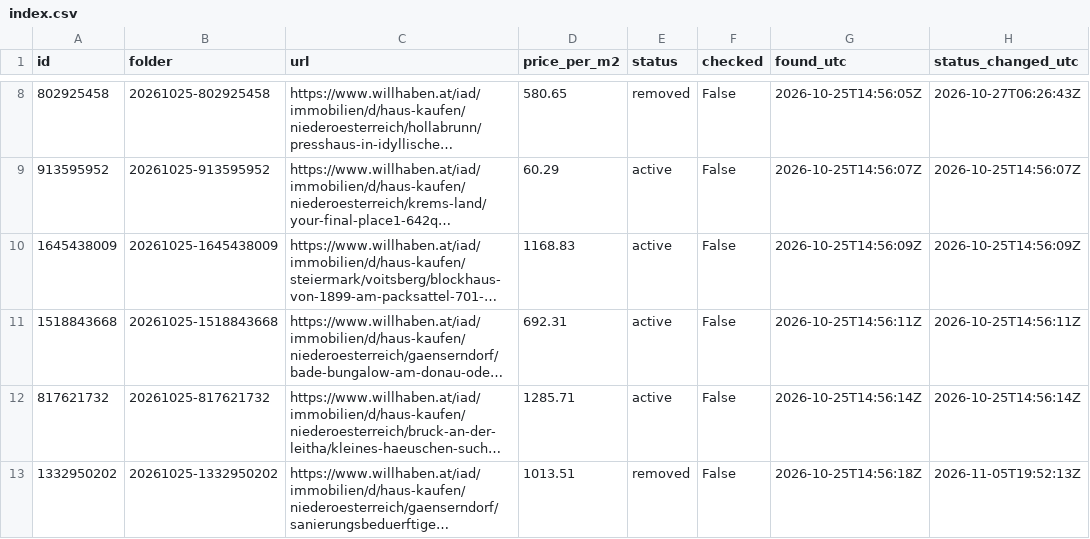
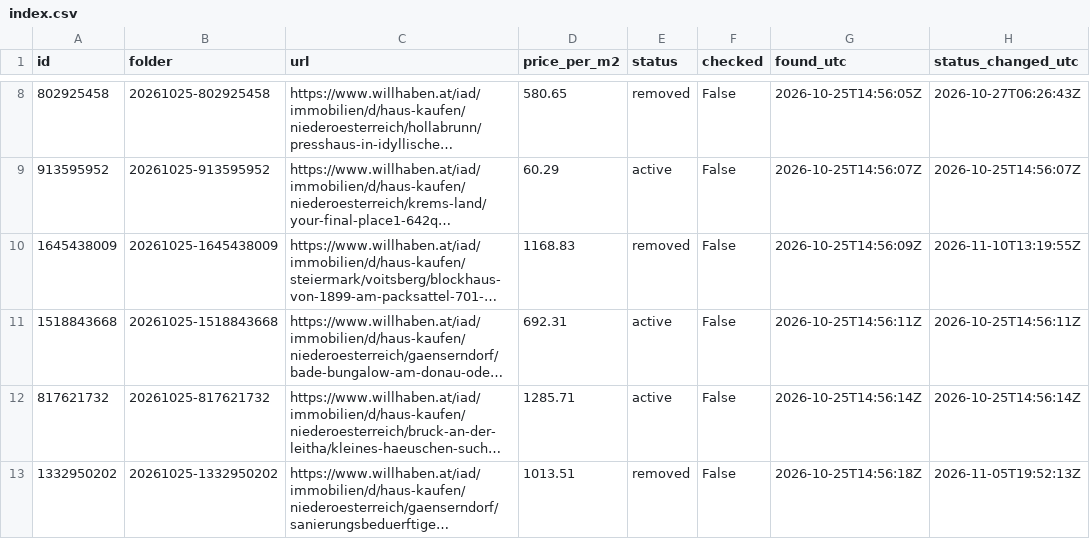
Before and after one commit to antonberesniev/willhaben_land, a CSV file: data/index.csv, drawn as a sheet; only a part is shown, gaps mark what is left out; long unchanged cells end in …; the diff covers the shown part only; the diff names each change by its address in the sheet, - before the commit and + after, or states it on an @@ line.

```diff
--- a/data/index.csv
+++ b/data/index.csv
-E10 (status): active
+E10 (status): removed
-H10 (status_changed_utc): 2026-10-25T14:56:09Z
+H10 (status_changed_utc): 2026-11-10T13:19:55Z
```
Also changed, not shown: 1 added row and 12 edited cells elsewhere in this file, 14 other files.
